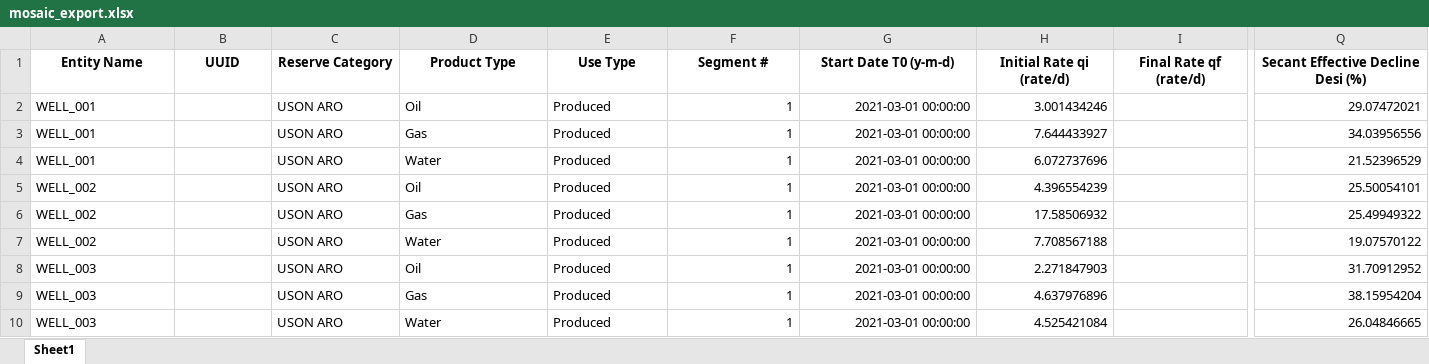
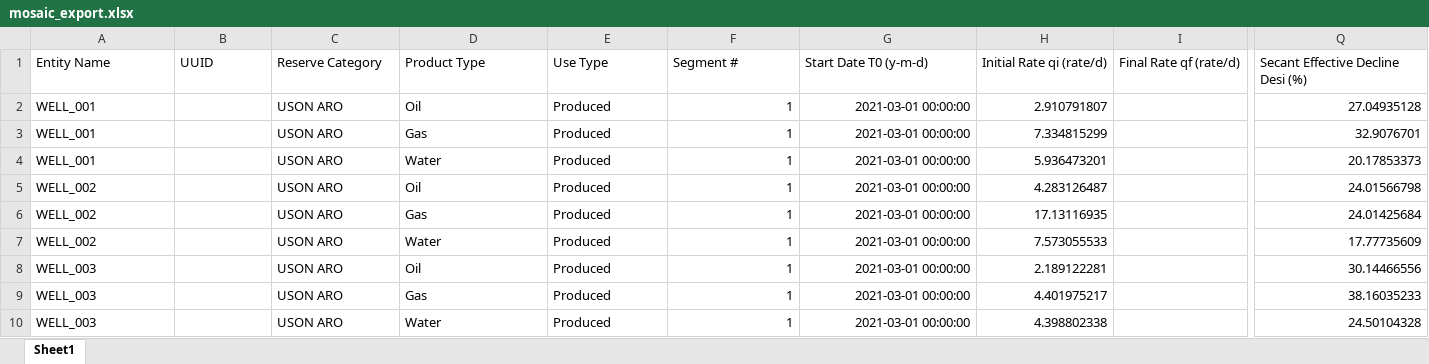
Before and after one commit to gregeasley/resaid, an Excel workbook: examples/outputs/mosaic_export.xlsx, sheet Sheet1, drawn as a sheet; only a part is shown, gaps mark what is left out; values as stored, in another font and other column widths than the file's, no borders; the diff covers the shown part only; the diff names each change by its address in the sheet, - before the commit and + after, or states it on an @@ line.

```diff
--- a/examples/outputs/mosaic_export.xlsx (sheet Sheet1)
+++ b/examples/outputs/mosaic_export.xlsx (sheet Sheet1)
@@ A1:Q1 bold: on → off, alignment: center → left @@
-H2 (Initial Rate qi (rate/d)): 3.001434246
+H2 (Initial Rate qi (rate/d)): 2.910791807
-Q2: 29.07472021
+Q2: 27.04935128
-H3 (Initial Rate qi (rate/d)): 7.644433927
+H3 (Initial Rate qi (rate/d)): 7.334815299
-Q3: 34.03956556
+Q3: 32.9076701
-H4 (Initial Rate qi (rate/d)): 6.072737696
+H4 (Initial Rate qi (rate/d)): 5.936473201
-Q4: 21.52396529
+Q4: 20.17853373
-H5 (Initial Rate qi (rate/d)): 4.396554239
+H5 (Initial Rate qi (rate/d)): 4.283126487
-Q5: 25.50054101
+Q5: 24.01566798
-H6 (Initial Rate qi (rate/d)): 17.58506932
+H6 (Initial Rate qi (rate/d)): 17.13116935
-Q6: 25.49949322
+Q6: 24.01425684
-H7 (Initial Rate qi (rate/d)): 7.708567188
+H7 (Initial Rate qi (rate/d)): 7.573055533
-Q7: 19.07570122
+Q7: 17.77735609
-H8 (Initial Rate qi (rate/d)): 2.271847903
+H8 (Initial Rate qi (rate/d)): 2.189122281
-Q8: 31.70912952
+Q8: 30.14466556
-H9 (Initial Rate qi (rate/d)): 4.637976896
+H9 (Initial Rate qi (rate/d)): 4.401975217
-Q9: 38.15954204
+Q9: 38.16035233
-H10 (Initial Rate qi (rate/d)): 4.525421084
+H10 (Initial Rate qi (rate/d)): 4.398802338
-Q10: 26.04846665
+Q10: 24.50104328
```
Also changed, not shown: cell formats elsewhere in this sheet, examples/outputs/ratio_mosaic_export.xlsx, 54 other files.
